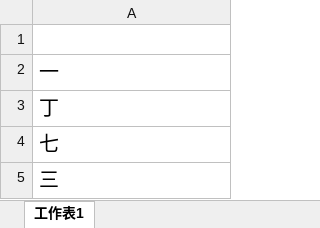
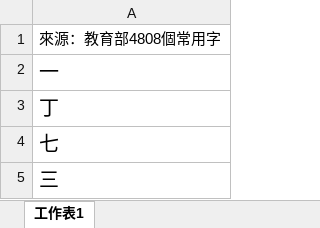
Before and after one commit to Xiao-yuki/xixi_AI, an Excel workbook: text-generation-webui/extensions/memory_v1_2/words.xlsx, sheet 工作表1, drawn as a sheet; only a part is shown; values as stored, in another font and other column widths than the file's, no borders; the diff names each change by its address in the sheet, - before the commit and + after, or states it on an @@ line.

Commit message:
擴增token2idx到4808字

```diff
--- a/text-generation-webui/extensions/memory_v1_2/words.xlsx (sheet 工作表1)
+++ b/text-generation-webui/extensions/memory_v1_2/words.xlsx (sheet 工作表1)
-A1: (empty)
+A1: 來源：教育部4808個常用字
```
